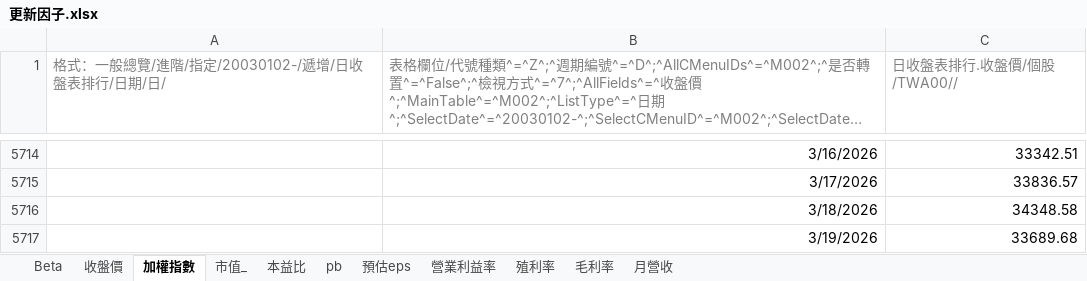
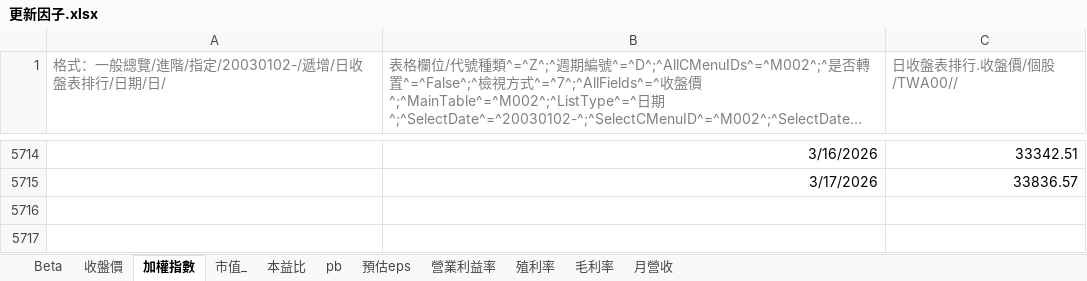
Before and after one commit to alfred0630/factor-platform-database, an Excel workbook: 更新因子.xlsx, sheet 加權指數, drawn as a sheet; only a part is shown, gaps mark what is left out; long unchanged cells end in …; values as stored, in another font and other column widths than the file's, no borders; 10 other sheets too large or unreadable and not compared; the diff names each change by its address in the sheet, - before the commit and + after, or states it on an @@ line.

Commit message:
daily data update

```diff
--- a/更新因子.xlsx (sheet 加權指數)
+++ b/更新因子.xlsx (sheet 加權指數)
-row 5716:  | 3/18/2026 | 34348.58
-row 5717:  | 3/19/2026 | 33689.68
```
Also changed, not shown: 14 other files.
